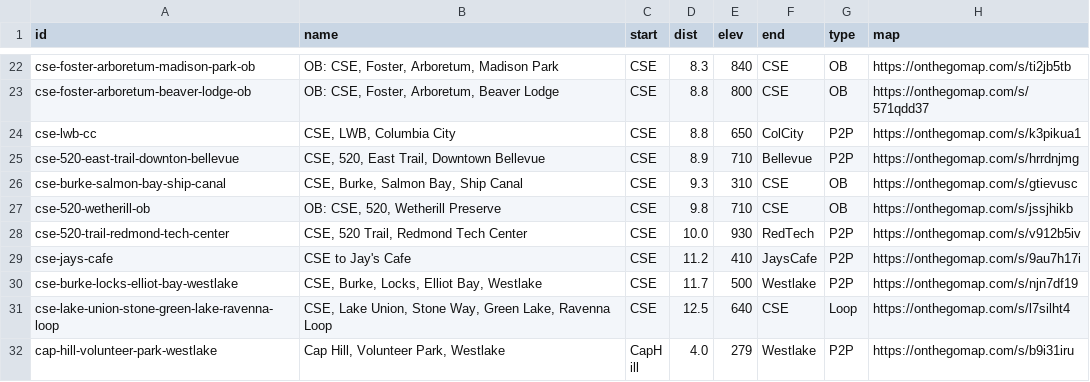
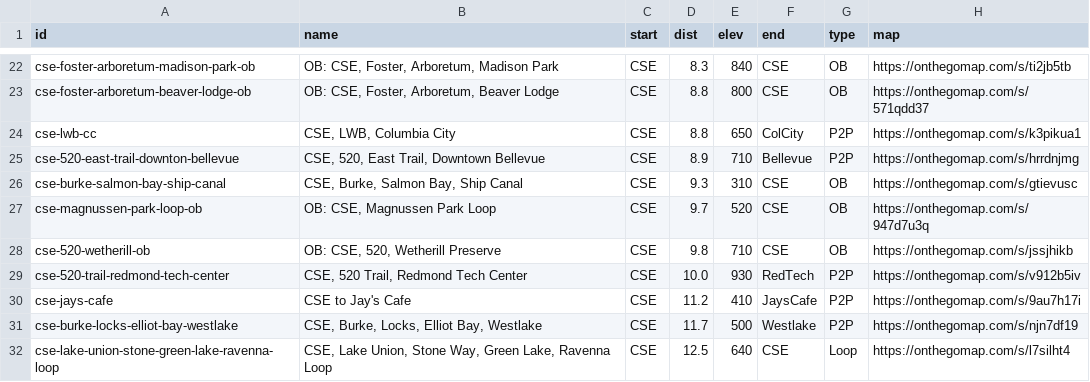
Before and after one commit to raceconditionrunning/raceconditionrunning.github.io, a CSV file: _data/route-db.csv, drawn as a sheet; only a part is shown, gaps mark what is left out; the shorter side is filled out with more unchanged rows; the diff names each change by its address in the sheet, - before the commit and + after, or states it on an @@ line.

Commit message:
port ob-cse-magnuson-park to route db

```diff
--- a/_data/route-db.csv
+++ b/_data/route-db.csv
+row 27: cse-magnussen-park-loop-ob | OB: CSE, Magnussen Park Loop | CSE | 9.7 | 520 | CSE | OB | https://onthegomap.com/s/947d7u3q
```
Also changed, not shown: 5 other files.
